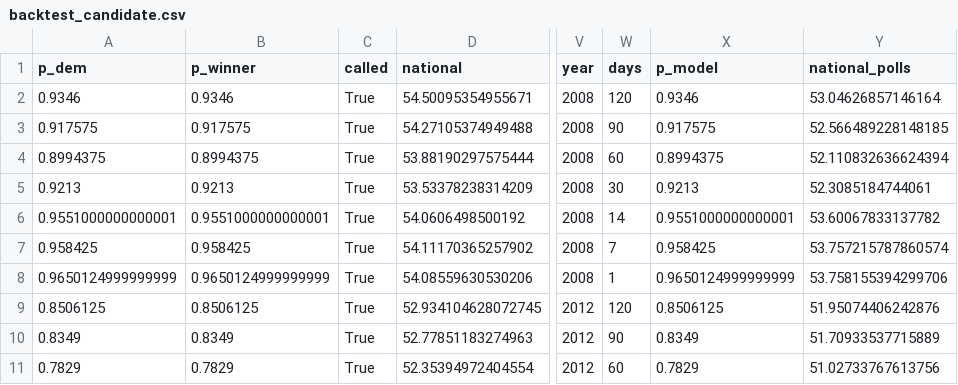
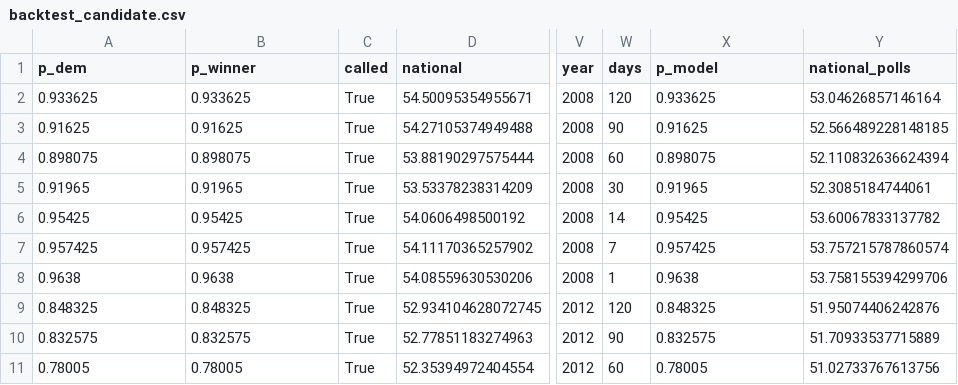
Before and after one commit to KA82205/the-margin, a CSV file: data/backtest_candidate.csv, drawn as a sheet; only a part is shown, gaps mark what is left out; the diff covers the shown part only; the diff names each change by its address in the sheet, - before the commit and + after, or states it on an @@ line.

```diff
--- a/data/backtest_candidate.csv
+++ b/data/backtest_candidate.csv
-A2 (p_dem): 0.9346
+A2 (p_dem): 0.933625
-B2 (p_winner): 0.9346
+B2 (p_winner): 0.933625
-X2 (p_model): 0.9346
+X2 (p_model): 0.933625
-A3 (p_dem): 0.917575
+A3 (p_dem): 0.91625
-B3 (p_winner): 0.917575
+B3 (p_winner): 0.91625
-X3 (p_model): 0.917575
+X3 (p_model): 0.91625
-A4 (p_dem): 0.8994375
+A4 (p_dem): 0.898075
-B4 (p_winner): 0.8994375
+B4 (p_winner): 0.898075
-X4 (p_model): 0.8994375
+X4 (p_model): 0.898075
-A5 (p_dem): 0.9213
+A5 (p_dem): 0.91965
-B5 (p_winner): 0.9213
+B5 (p_winner): 0.91965
-X5 (p_model): 0.9213
+X5 (p_model): 0.91965
-A6 (p_dem): 0.9551000000000001
+A6 (p_dem): 0.95425
-B6 (p_winner): 0.9551000000000001
+B6 (p_winner): 0.95425
-X6 (p_model): 0.9551000000000001
+X6 (p_model): 0.95425
-A7 (p_dem): 0.958425
+A7 (p_dem): 0.957425
-B7 (p_winner): 0.958425
+B7 (p_winner): 0.957425
-X7 (p_model): 0.958425
+X7 (p_model): 0.957425
-A8 (p_dem): 0.9650124999999999
+A8 (p_dem): 0.9638
-B8 (p_winner): 0.9650124999999999
+B8 (p_winner): 0.9638
-X8 (p_model): 0.9650124999999999
+X8 (p_model): 0.9638
-A9 (p_dem): 0.8506125
+A9 (p_dem): 0.848325
-B9 (p_winner): 0.8506125
+B9 (p_winner): 0.848325
-X9 (p_model): 0.8506125
+X9 (p_model): 0.848325
-A10 (p_dem): 0.8349
+A10 (p_dem): 0.832575
-B10 (p_winner): 0.8349
+B10 (p_winner): 0.832575
-X10 (p_model): 0.8349
+X10 (p_model): 0.832575
-A11 (p_dem): 0.7829
+A11 (p_dem): 0.78005
-B11 (p_winner): 0.7829
+B11 (p_winner): 0.78005
-X11 (p_model): 0.7829
+X11 (p_model): 0.78005
```
Also changed, not shown: 76 edited cells elsewhere in this file, data/backtest.csv, data/backtest_hybrid.csv, 16 other files.
